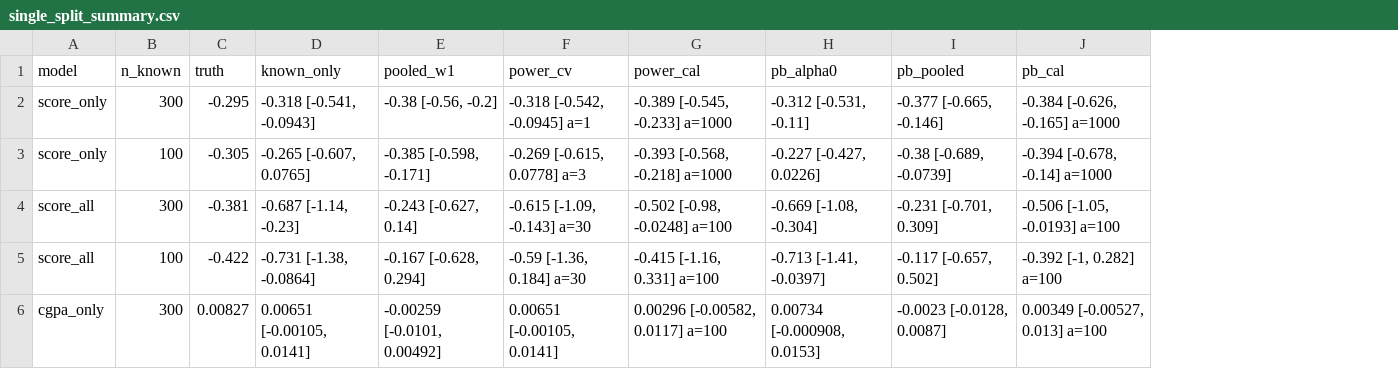
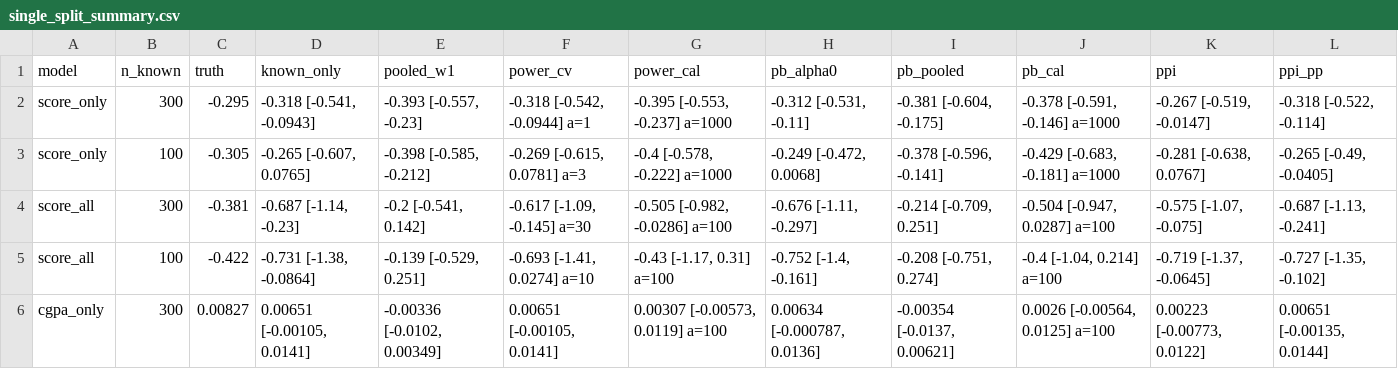
Before and after one commit to alexpanayi474/DSC536_Project, a CSV file: regression/output_v3/single_split_summary.csv, drawn as a sheet; only a part is shown; the diff covers the shown part only; the diff names each change by its address in the sheet, - before the commit and + after, or states it on an @@ line.

```diff
--- a/regression/output_v3/single_split_summary.csv
+++ b/regression/output_v3/single_split_summary.csv
+column K (ppi), rows 2-6: -0.267 [-0.519, -0.0147] | -0.281 [-0.638, 0.0767] | -0.575 [-1.07, -0.075] | -0.719 [-1.37, -0.0645] | 0.00223 [-0.00773, 0.0122]
+column L (ppi_pp), rows 2-6: -0.318 [-0.522, -0.114] | -0.265 [-0.49, -0.0405] | -0.687 [-1.13, -0.241] | -0.727 [-1.35, -0.102] | 0.00651 [-0.00135, 0.0144]
-E2 (pooled_w1): -0.38 [-0.56, -0.2]
+E2 (pooled_w1): -0.393 [-0.557, -0.23]
-F2 (power_cv): -0.318 [-0.542, -0.0945] a=1
+F2 (power_cv): -0.318 [-0.542, -0.0944] a=1
-G2 (power_cal): -0.389 [-0.545, -0.233] a=1000
+G2 (power_cal): -0.395 [-0.553, -0.237] a=1000
-I2 (pb_pooled): -0.377 [-0.665, -0.146]
+I2 (pb_pooled): -0.381 [-0.604, -0.175]
-J2 (pb_cal): -0.384 [-0.626, -0.165] a=1000
+J2 (pb_cal): -0.378 [-0.591, -0.146] a=1000
-E3 (pooled_w1): -0.385 [-0.598, -0.171]
+E3 (pooled_w1): -0.398 [-0.585, -0.212]
-F3 (power_cv): -0.269 [-0.615, 0.0778] a=3
+F3 (power_cv): -0.269 [-0.615, 0.0781] a=3
-G3 (power_cal): -0.393 [-0.568, -0.218] a=1000
+G3 (power_cal): -0.4 [-0.578, -0.222] a=1000
-H3 (pb_alpha0): -0.227 [-0.427, 0.0226]
+H3 (pb_alpha0): -0.249 [-0.472, 0.0068]
-I3 (pb_pooled): -0.38 [-0.689, -0.0739]
+I3 (pb_pooled): -0.378 [-0.596, -0.141]
-J3 (pb_cal): -0.394 [-0.678, -0.14] a=1000
+J3 (pb_cal): -0.429 [-0.683, -0.181] a=1000
-E4 (pooled_w1): -0.243 [-0.627, 0.14]
+E4 (pooled_w1): -0.2 [-0.541, 0.142]
-F4 (power_cv): -0.615 [-1.09, -0.143] a=30
+F4 (power_cv): -0.617 [-1.09, -0.145] a=30
-G4 (power_cal): -0.502 [-0.98, -0.0248] a=100
+G4 (power_cal): -0.505 [-0.982, -0.0286] a=100
-H4 (pb_alpha0): -0.669 [-1.08, -0.304]
+H4 (pb_alpha0): -0.676 [-1.11, -0.297]
-I4 (pb_pooled): -0.231 [-0.701, 0.309]
+I4 (pb_pooled): -0.214 [-0.709, 0.251]
-J4 (pb_cal): -0.506 [-1.05, -0.0193] a=100
+J4 (pb_cal): -0.504 [-0.947, 0.0287] a=100
-E5 (pooled_w1): -0.167 [-0.628, 0.294]
+E5 (pooled_w1): -0.139 [-0.529, 0.251]
-F5 (power_cv): -0.59 [-1.36, 0.184] a=30
+F5 (power_cv): -0.693 [-1.41, 0.0274] a=10
-G5 (power_cal): -0.415 [-1.16, 0.331] a=100
+G5 (power_cal): -0.43 [-1.17, 0.31] a=100
-H5 (pb_alpha0): -0.713 [-1.41, -0.0397]
+H5 (pb_alpha0): -0.752 [-1.4, -0.161]
-I5 (pb_pooled): -0.117 [-0.657, 0.502]
+I5 (pb_pooled): -0.208 [-0.751, 0.274]
-J5 (pb_cal): -0.392 [-1, 0.282] a=100
+J5 (pb_cal): -0.4 [-1.04, 0.214] a=100
-E6 (pooled_w1): -0.00259 [-0.0101, 0.00492]
+E6 (pooled_w1): -0.00336 [-0.0102, 0.00349]
-G6 (power_cal): 0.00296 [-0.00582, 0.0117] a=100
+G6 (power_cal): 0.00307 [-0.00573, 0.0119] a=100
-H6 (pb_alpha0): 0.00734 [-0.000908, 0.0153]
+H6 (pb_alpha0): 0.00634 [-0.000787, 0.0136]
-I6 (pb_pooled): -0.0023 [-0.0128, 0.0087]
+I6 (pb_pooled): -0.00354 [-0.0137, 0.00621]
-J6 (pb_cal): 0.00349 [-0.00527, 0.013] a=100
+J6 (pb_cal): 0.0026 [-0.00564, 0.0125] a=100
```
Also changed, not shown: 18 edited cells elsewhere in this file, regression/output_v3/replicates_by_alpha.csv, regression/output_v3/replicates_cal_alpha_chosen.csv, 30 other files.
